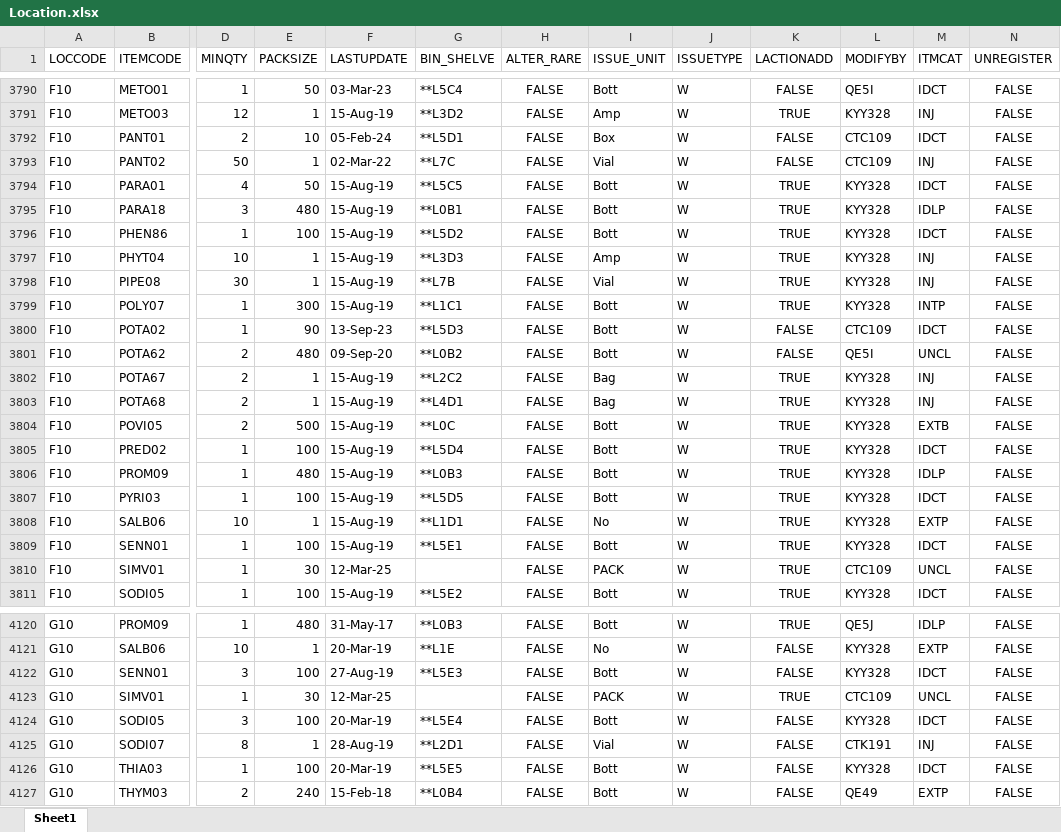
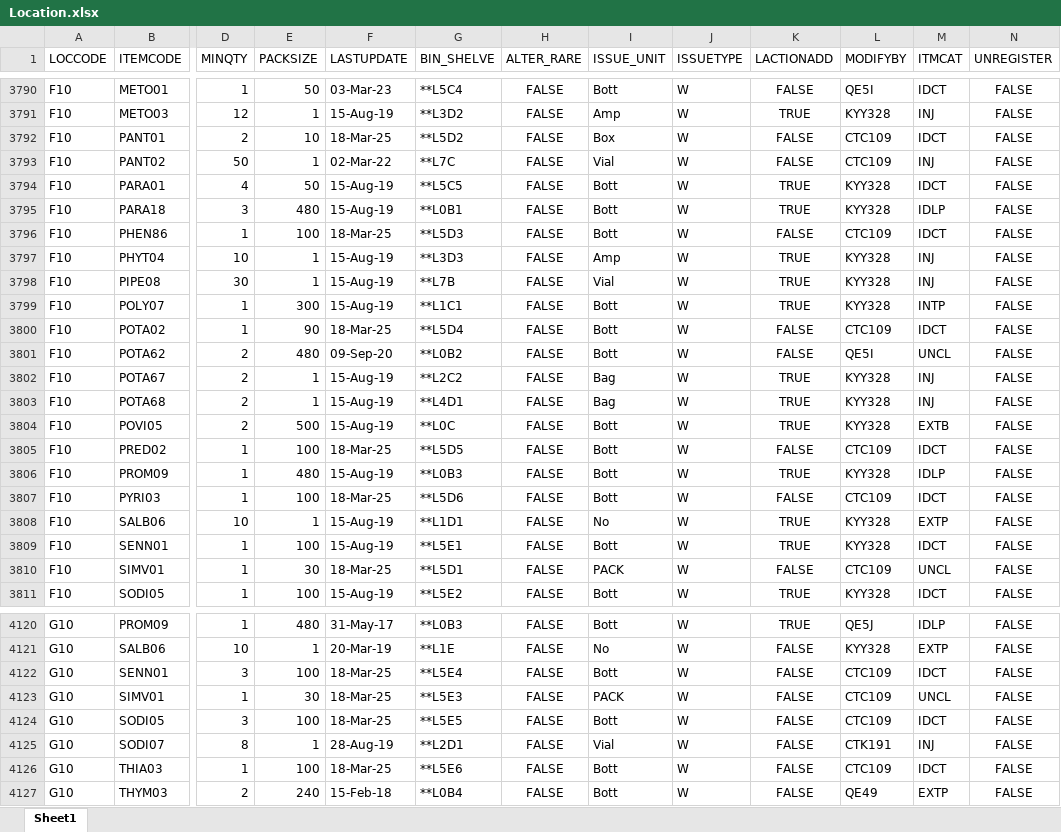
Before and after one commit to AlexCheung109/WardStockLocationCheck, an Excel workbook: Location.xlsx, sheet Sheet1, drawn as a sheet; only a part is shown, gaps mark what is left out; values as stored, in another font and other column widths than the file's, no borders; the diff covers the shown part only; the diff names each change by its address in the sheet, - before the commit and + after, or states it on an @@ line.

```diff
--- a/Location.xlsx (sheet Sheet1)
+++ b/Location.xlsx (sheet Sheet1)
-F3792 (LASTUPDATE): 05-Feb-24
+F3792 (LASTUPDATE): 18-Mar-25
-G3792 (BIN_SHELVE): **L5D1
+G3792 (BIN_SHELVE): **L5D2
-F3796 (LASTUPDATE): 15-Aug-19
+F3796 (LASTUPDATE): 18-Mar-25
-G3796 (BIN_SHELVE): **L5D2
+G3796 (BIN_SHELVE): **L5D3
-K3796 (LACTIONADD): TRUE
+K3796 (LACTIONADD): FALSE
-L3796 (MODIFYBY): KYY328
+L3796 (MODIFYBY): CTC109
-F3800 (LASTUPDATE): 13-Sep-23
+F3800 (LASTUPDATE): 18-Mar-25
-G3800 (BIN_SHELVE): **L5D3
+G3800 (BIN_SHELVE): **L5D4
-F3805 (LASTUPDATE): 15-Aug-19
+F3805 (LASTUPDATE): 18-Mar-25
-G3805 (BIN_SHELVE): **L5D4
+G3805 (BIN_SHELVE): **L5D5
-K3805 (LACTIONADD): TRUE
+K3805 (LACTIONADD): FALSE
-L3805 (MODIFYBY): KYY328
+L3805 (MODIFYBY): CTC109
-F3807 (LASTUPDATE): 15-Aug-19
+F3807 (LASTUPDATE): 18-Mar-25
-G3807 (BIN_SHELVE): **L5D5
+G3807 (BIN_SHELVE): **L5D6
-K3807 (LACTIONADD): TRUE
+K3807 (LACTIONADD): FALSE
-L3807 (MODIFYBY): KYY328
+L3807 (MODIFYBY): CTC109
-F3810 (LASTUPDATE): 12-Mar-25
+F3810 (LASTUPDATE): 18-Mar-25
-G3810 (BIN_SHELVE): (empty)
+G3810 (BIN_SHELVE): **L5D1
-K3810 (LACTIONADD): TRUE
+K3810 (LACTIONADD): FALSE
-F4122 (LASTUPDATE): 27-Aug-19
+F4122 (LASTUPDATE): 18-Mar-25
-G4122 (BIN_SHELVE): **L5E3
+G4122 (BIN_SHELVE): **L5E4
-L4122 (MODIFYBY): KYY328
+L4122 (MODIFYBY): CTC109
-F4123 (LASTUPDATE): 12-Mar-25
+F4123 (LASTUPDATE): 18-Mar-25
-G4123 (BIN_SHELVE): (empty)
+G4123 (BIN_SHELVE): **L5E3
-K4123 (LACTIONADD): TRUE
+K4123 (LACTIONADD): FALSE
-F4124 (LASTUPDATE): 20-Mar-19
+F4124 (LASTUPDATE): 18-Mar-25
-G4124 (BIN_SHELVE): **L5E4
+G4124 (BIN_SHELVE): **L5E5
-L4124 (MODIFYBY): KYY328
+L4124 (MODIFYBY): CTC109
-F4126 (LASTUPDATE): 20-Mar-19
+F4126 (LASTUPDATE): 18-Mar-25
-G4126 (BIN_SHELVE): **L5E5
+G4126 (BIN_SHELVE): **L5E6
-L4126 (MODIFYBY): KYY328
+L4126 (MODIFYBY): CTC109
```
Also changed, not shown: 592 edited cells elsewhere in this sheet.
